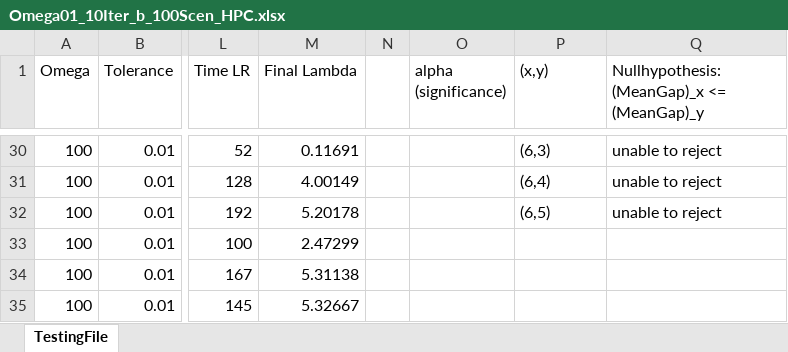
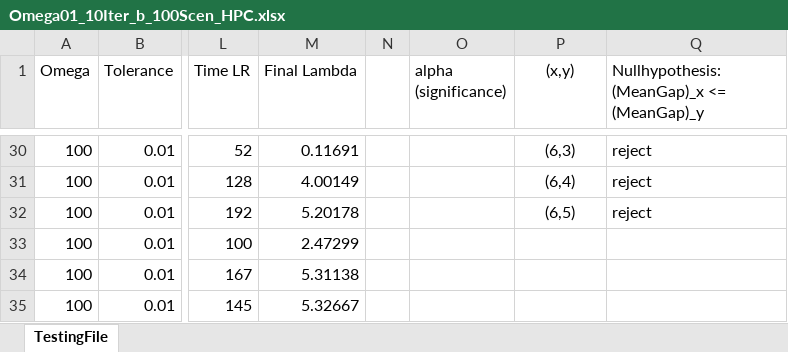
Before and after one commit to charlotteritter/bachelor-thesis, an Excel workbook: Results/United/100Scen/Omega01_10Iter_b_100Scen_HPC.xlsx, sheet TestingFile, drawn as a sheet; only a part is shown, gaps mark what is left out; values as stored, in another font and other column widths than the file's, no borders; table styles not drawn; the diff covers the shown part only; the diff names each change by its address in the sheet, - before the commit and + after, or states it on an @@ line.

```diff
--- a/Results/United/100Scen/Omega01_10Iter_b_100Scen_HPC.xlsx (sheet TestingFile)
+++ b/Results/United/100Scen/Omega01_10Iter_b_100Scen_HPC.xlsx (sheet TestingFile)
-P1 alignment: left
+P1 alignment: center
-P30:P32 alignment: left
+P30:P32 alignment: center
-Q30:Q32: unable to reject
+Q30:Q32: reject
```
Also changed, not shown: 13 edited cells and cell formats elsewhere in this sheet, Results/United/100Scen/Omega03_10Iter_b_100Scen_HPC.xlsx, Results/United/600Scen/Omega01_10Iter_b_600Scen_HPC.xlsx, 32 other files.
